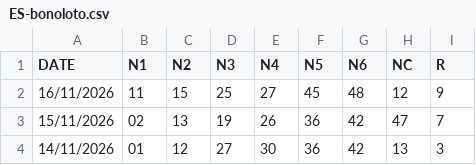
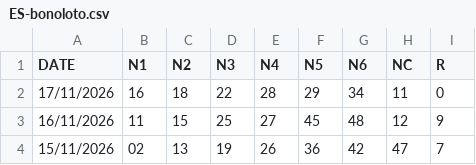
Before and after one commit to jasset75/py-boletus, a CSV file: data/ES-bonoloto.csv, drawn as a sheet; only a part is shown; the shorter side is filled out with more unchanged rows; the diff names each change by its address in the sheet, - before the commit and + after, or states it on an @@ line.

```diff
--- a/data/ES-bonoloto.csv
+++ b/data/ES-bonoloto.csv
+row 2: 17/11/2026 | 16 | 18 | 22 | 28 | 29 | 34 | 11 | 0
```
